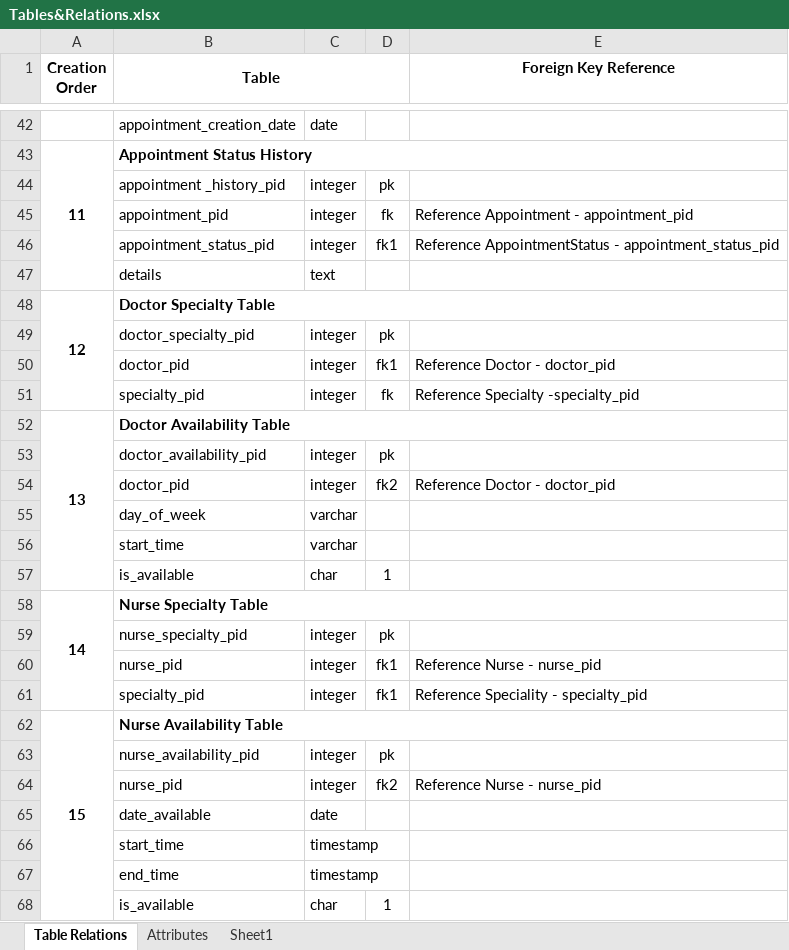
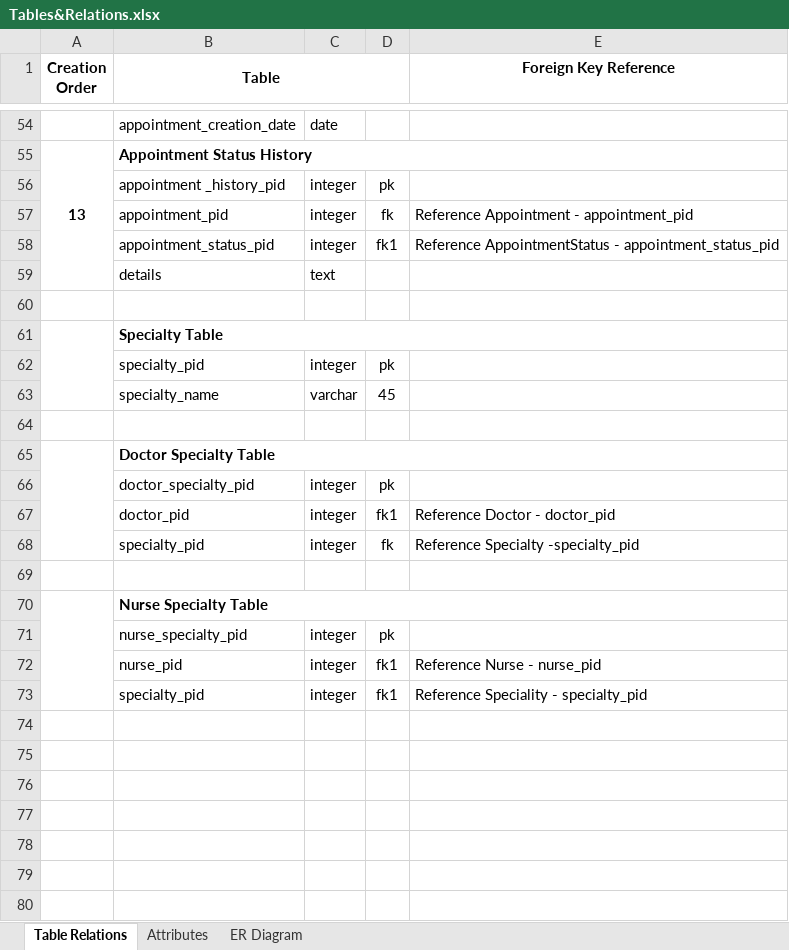
Before and after one commit to sgsub165/FinalProject, an Excel workbook: Tables&Relations.xlsx, sheet Table Relations, drawn as a sheet; only a part is shown, gaps mark what is left out; values as stored, in another font and other column widths than the file's, no borders; removed rows and columns are numbered as before the commit, all else as after; the diff covers the shown part only; the diff names each change by its address in the sheet, - before the commit and + after, or states it on an @@ line.

```diff
--- a/Tables&Relations.xlsx (sheet Table Relations)
+++ b/Tables&Relations.xlsx (sheet Table Relations)
-sheet tab: Sheet1
+sheet tab: ER Diagram
@@ column A (Creation Order) renumbered between rows 10 and 70 @@
+row 60: (empty)
@@ row 10 moved to row 61: Specialty Table @@
@@ row 11 moved to row 62: specialty_pid @@
@@ row 12 moved to row 63: specialty_name @@
+row 64: (empty)
-row 69: 13 | Doctor Availability Table
+row 69: (empty)
-A52:A57 merged
-B52:E52 merged
@@ row 53 moved to row 34: doctor_availability_pid @@
-row 54:  | doctor_pid | integer | fk2 | Reference Doctor - doctor_pid
-row 55:  | day_of_week | varchar
-row 56:  | start_time | varchar
-row 57:  | is_available | char | 1
@@ row 62 moved to row 39: 11 @@
@@ row 63 moved to row 40: nurse_availability_pid @@
-row 64:  | nurse_pid | integer | fk2 | Reference Nurse - nurse_pid
-row 65:  | date_available | date
-row 66:  | start_time | timestamp
-row 67:  | end_time | timestamp
-row 68:  | is_available | char | 1
```
Also changed, not shown: 12 added rows, 8 edited cells and cell formats elsewhere in this sheet, sheet Attributes, sheet ER Diagram, charts or pictures, 2 other files.
